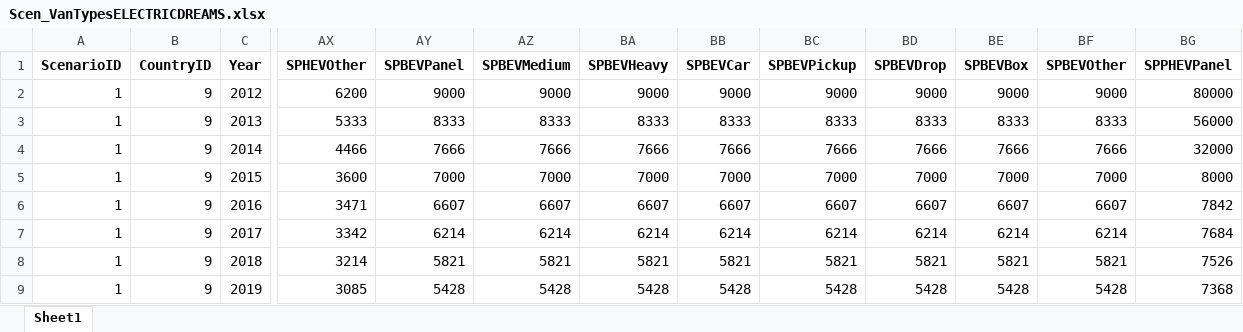
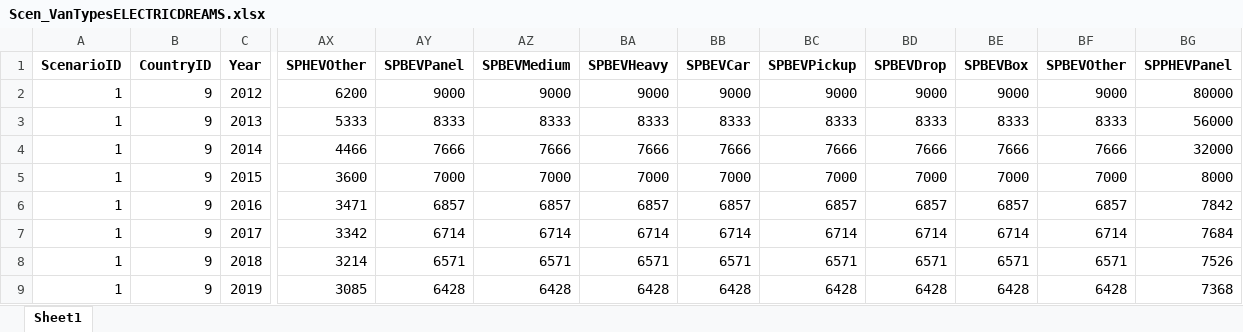
Before and after one commit to jamesjhdixon/TEAM-Kenya, an Excel workbook: TEAM-Kenya_data_out/scenarios/Scen_VanTypesELECTRICDREAMS.xlsx, sheet Sheet1, drawn as a sheet; only a part is shown, gaps mark what is left out; values as stored, in another font and other column widths than the file's, no borders; the diff covers the shown part only; the diff names each change by its address in the sheet, - before the commit and + after, or states it on an @@ line.

Commit message:
latest-data-plots

```diff
--- a/TEAM-Kenya_data_out/scenarios/Scen_VanTypesELECTRICDREAMS.xlsx (sheet Sheet1)
+++ b/TEAM-Kenya_data_out/scenarios/Scen_VanTypesELECTRICDREAMS.xlsx (sheet Sheet1)
-AY6 (SPBEVPanel): 6607
+AY6 (SPBEVPanel): 6857
-AZ6 (SPBEVMedium): 6607
+AZ6 (SPBEVMedium): 6857
-BA6 (SPBEVHeavy): 6607
+BA6 (SPBEVHeavy): 6857
-BB6 (SPBEVCar): 6607
+BB6 (SPBEVCar): 6857
-BC6 (SPBEVPickup): 6607
+BC6 (SPBEVPickup): 6857
-BD6 (SPBEVDrop): 6607
+BD6 (SPBEVDrop): 6857
-BE6 (SPBEVBox): 6607
+BE6 (SPBEVBox): 6857
-BF6 (SPBEVOther): 6607
+BF6 (SPBEVOther): 6857
-AY7 (SPBEVPanel): 6214
+AY7 (SPBEVPanel): 6714
-AZ7 (SPBEVMedium): 6214
+AZ7 (SPBEVMedium): 6714
-BA7 (SPBEVHeavy): 6214
+BA7 (SPBEVHeavy): 6714
-BB7 (SPBEVCar): 6214
+BB7 (SPBEVCar): 6714
-BC7 (SPBEVPickup): 6214
+BC7 (SPBEVPickup): 6714
-BD7 (SPBEVDrop): 6214
+BD7 (SPBEVDrop): 6714
-BE7 (SPBEVBox): 6214
+BE7 (SPBEVBox): 6714
-BF7 (SPBEVOther): 6214
+BF7 (SPBEVOther): 6714
-AY8 (SPBEVPanel): 5821
+AY8 (SPBEVPanel): 6571
-AZ8 (SPBEVMedium): 5821
+AZ8 (SPBEVMedium): 6571
-BA8 (SPBEVHeavy): 5821
+BA8 (SPBEVHeavy): 6571
-BB8 (SPBEVCar): 5821
+BB8 (SPBEVCar): 6571
-BC8 (SPBEVPickup): 5821
+BC8 (SPBEVPickup): 6571
-BD8 (SPBEVDrop): 5821
+BD8 (SPBEVDrop): 6571
-BE8 (SPBEVBox): 5821
+BE8 (SPBEVBox): 6571
-BF8 (SPBEVOther): 5821
+BF8 (SPBEVOther): 6571
-AY9 (SPBEVPanel): 5428
+AY9 (SPBEVPanel): 6428
-AZ9 (SPBEVMedium): 5428
+AZ9 (SPBEVMedium): 6428
-BA9 (SPBEVHeavy): 5428
+BA9 (SPBEVHeavy): 6428
-BB9 (SPBEVCar): 5428
+BB9 (SPBEVCar): 6428
-BC9 (SPBEVPickup): 5428
+BC9 (SPBEVPickup): 6428
-BD9 (SPBEVDrop): 5428
+BD9 (SPBEVDrop): 6428
-BE9 (SPBEVBox): 5428
+BE9 (SPBEVBox): 6428
-BF9 (SPBEVOther): 5428
+BF9 (SPBEVOther): 6428
```
Also changed, not shown: 120 edited cells elsewhere in this sheet, TEAM-Kenya_data_out/scenarios/Scen_VanTypesKUJINAO.xlsx, TEAM-Kenya_data_out/scenarios/Scen_VanTypesOMOKA.xlsx, 50 other files.
